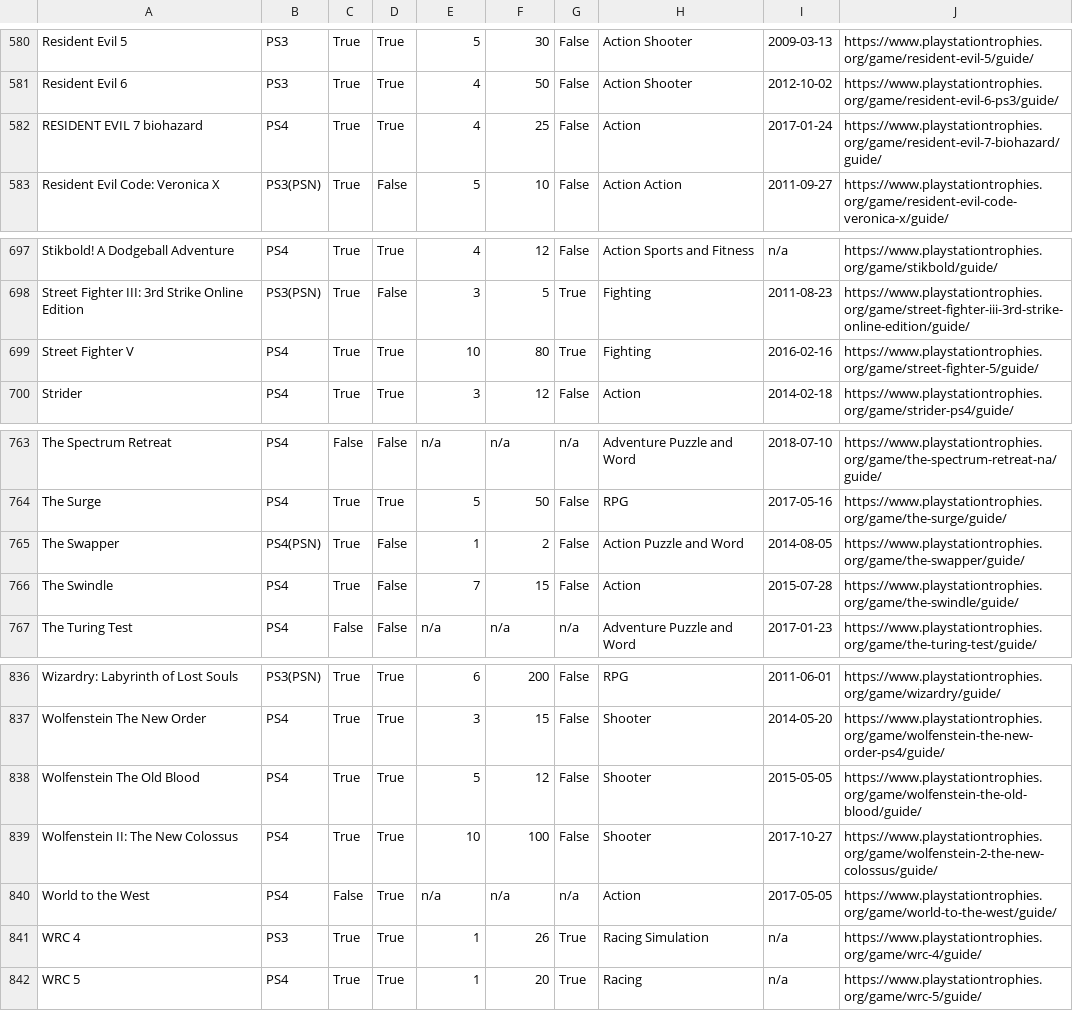
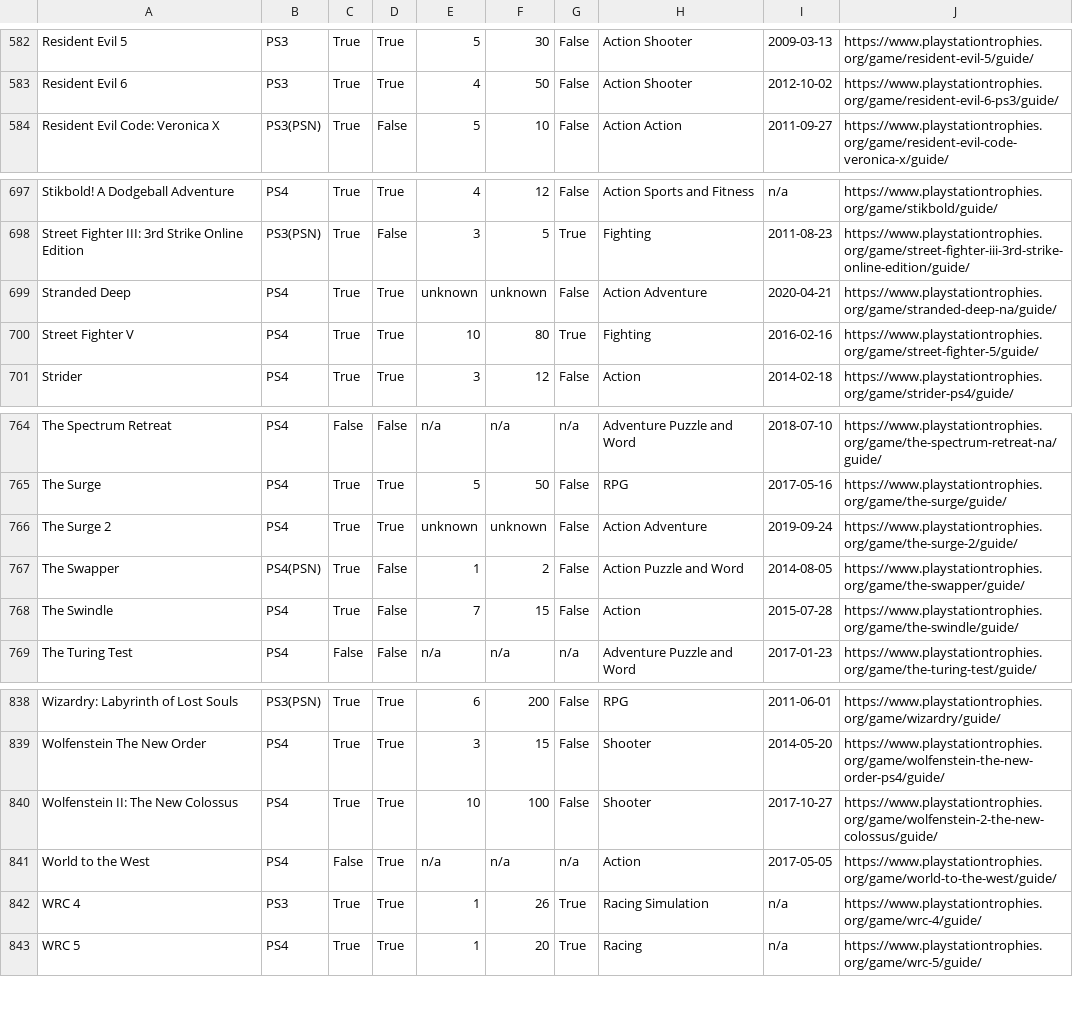
Before and after one commit to kurtanr/PlaystationNowTrophyInfo, a CSV file: ps-now-games_en-us.csv, drawn as a sheet; only a part is shown, gaps mark what is left out; the diff covers the shown part only.

```diff
--- a/ps-now-games_en-us.csv
+++ b/ps-now-games_en-us.csv
@@ -581,3 +583,2 @@ Resident Evil 5,PS3,True,True,5,30,False,Action Shooter,2009-03-13,https://www.p
 Resident Evil 6,PS3,True,True,4,50,False,Action Shooter,2012-10-02,https://www.playstationtrophies.org/game/resident-evil-6-ps3/guide/
-RESIDENT EVIL 7 biohazard,PS4,True,True,4,25,False,Action,2017-01-24,https://www.playstationtrophies.org/game/resident-evil-7-biohazard/guide/
 Resident Evil Code: Veronica X,PS3(PSN),True,False,5,10,False,Action Action,2011-09-27,https://www.playstationtrophies.org/game/resident-evil-code-veronica-x/guide/
@@ -698,2 +698,3 @@ Stikbold! A Dodgeball Adventure,PS4,True,True,4,12,False,Action Sports and Fitne
 Street Fighter III: 3rd Strike Online Edition,PS3(PSN),True,False,3,5,True,Fighting,2011-08-23,https://www.playstationtrophies.org/game/street-fighter-iii-3rd-strike-online-edition/guide/
+Stranded Deep,PS4,True,True,unknown,unknown,False,Action Adventure,2020-04-21,https://www.playstationtrophies.org/game/stranded-deep-na/guide/
 Street Fighter V,PS4,True,True,10,80,True,Fighting,2016-02-16,https://www.playstationtrophies.org/game/street-fighter-5/guide/
@@ -764,2 +765,3 @@ The Spectrum Retreat,PS4,False,False,n/a,n/a,n/a,Adventure Puzzle and Word,2018-
 The Surge,PS4,True,True,5,50,False,RPG,2017-05-16,https://www.playstationtrophies.org/game/the-surge/guide/
+The Surge 2,PS4,True,True,unknown,unknown,False,Action Adventure,2019-09-24,https://www.playstationtrophies.org/game/the-surge-2/guide/
 The Swapper,PS4(PSN),True,False,1,2,False,Action Puzzle and Word,2014-08-05,https://www.playstationtrophies.org/game/the-swapper/guide/
@@ -837,3 +839,2 @@ Wizardry: Labyrinth of Lost Souls,PS3(PSN),True,True,6,200,False,RPG,2011-06-01,
 Wolfenstein The New Order,PS4,True,True,3,15,False,Shooter,2014-05-20,https://www.playstationtrophies.org/game/wolfenstein-the-new-order-ps4/guide/
-Wolfenstein The Old Blood,PS4,True,True,5,12,False,Shooter,2015-05-05,https://www.playstationtrophies.org/game/wolfenstein-the-old-blood/guide/
 Wolfenstein II: The New Colossus,PS4,True,True,10,100,False,Shooter,2017-10-27,https://www.playstationtrophies.org/game/wolfenstein-2-the-new-colossus/guide/
```
Also changed, not shown: 3 added rows, 2 removed rows and 5 edited cells elsewhere in this file, 7 other files.
